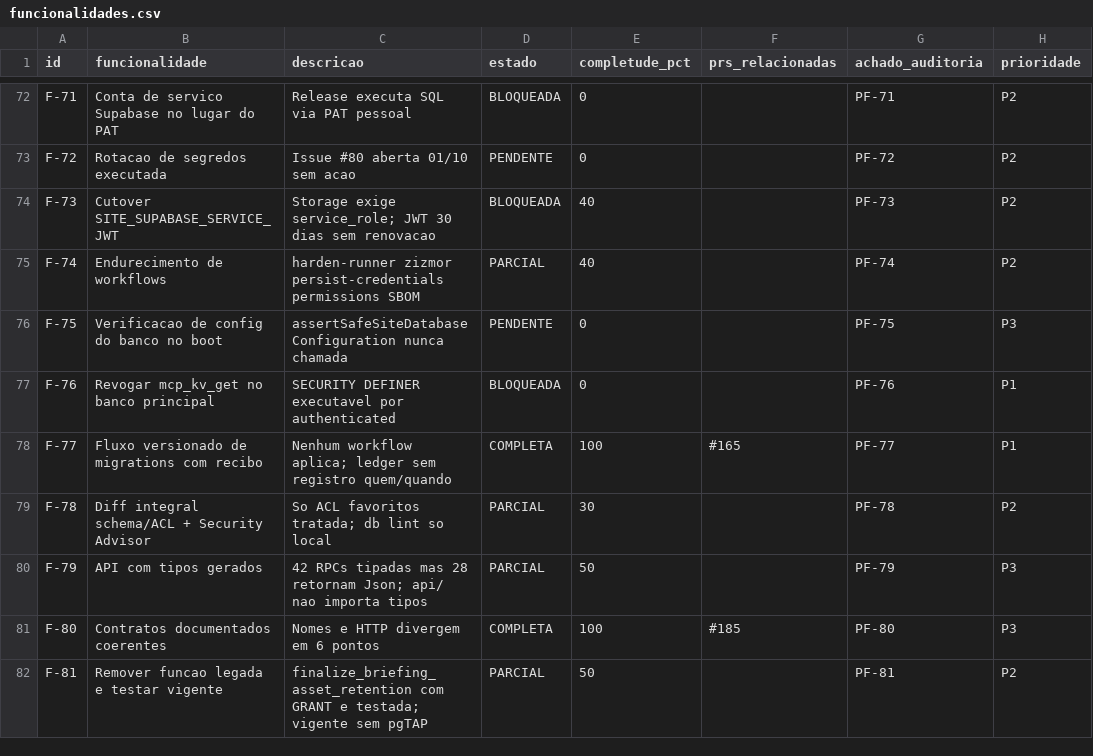
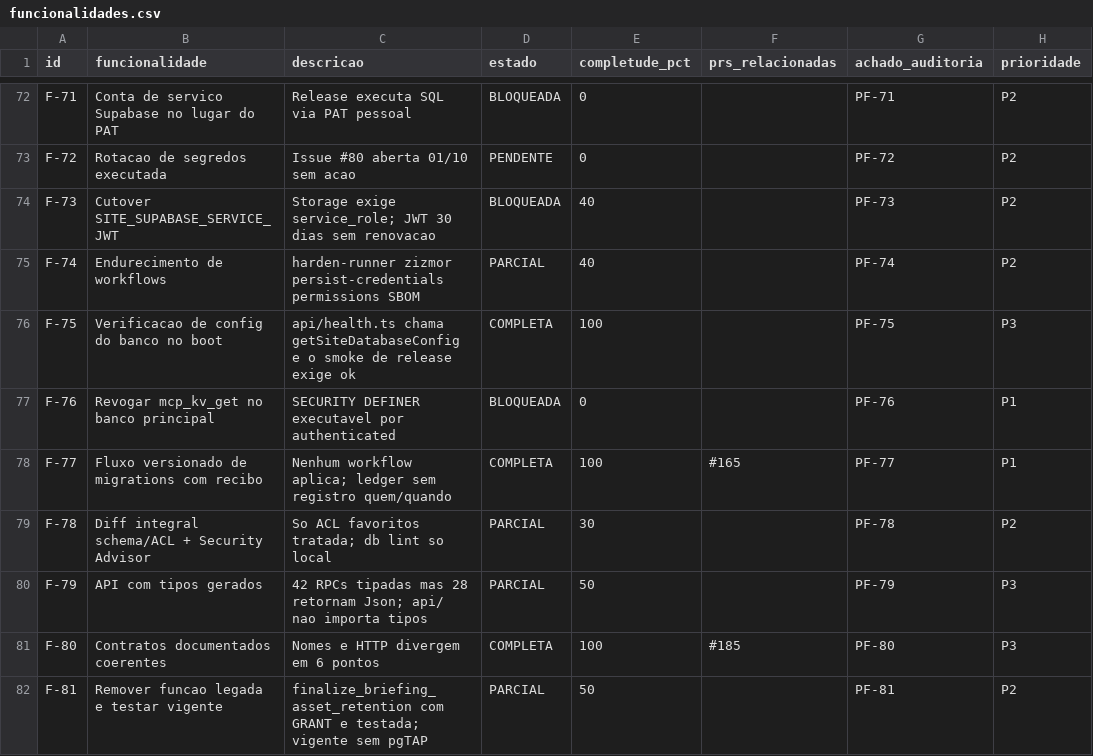
Before and after one commit to adm01-debug/Promo_Brindes_V1, a CSV file: analise-prs/funcionalidades.csv, drawn as a sheet; only a part is shown, gaps mark what is left out.

```diff
--- a/analise-prs/funcionalidades.csv
+++ b/analise-prs/funcionalidades.csv
@@ -75,3 +75,3 @@ F-73,Cutover SITE_SUPABASE_SERVICE_JWT,Storage exige service_role; JWT 30 dias s
 F-74,Endurecimento de workflows,harden-runner zizmor persist-credentials permissions SBOM,PARCIAL,40,,PF-74,P2
-F-75,Verificacao de config do banco no boot,assertSafeSiteDatabaseConfiguration nunca chamada,PENDENTE,0,,PF-75,P3
+F-75,Verificacao de config do banco no boot,api/health.ts chama getSiteDatabaseConfig e o smoke de release exige ok,COMPLETA,100,,PF-75,P3
 F-76,Revogar mcp_kv_get no banco principal,SECURITY DEFINER executavel por authenticated,BLOQUEADA,0,,PF-76,P1
```
Also changed, not shown: 11 other files.
